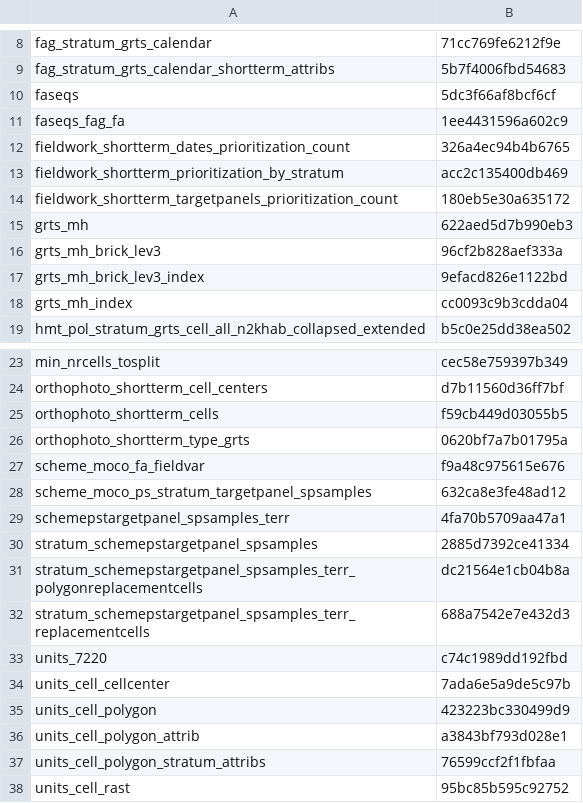
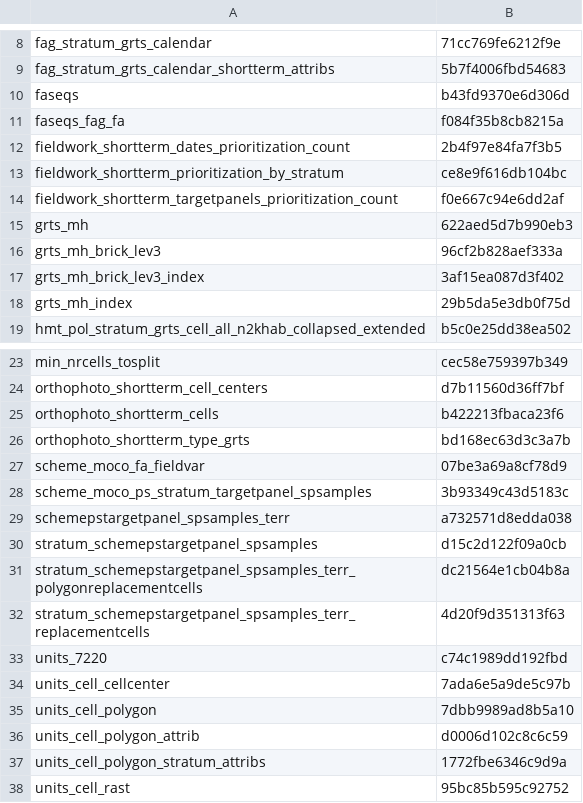
Before and after one commit to inbo/n2khab-mne-designs, a CSV file: 100_design_common/010_prototyping_sampling_and_revisit_design/data/text/intermediate/fieldworg_checksums.csv, drawn as a sheet; only a part is shown, gaps mark what is left out; the diff covers the shown part only.

Commit message:
REP, fworg-script: update object checksums *
The changes are merely the consequence of at least one of the following
package updates, in accordance with the new renv.lock file:

CRAN -----------------------------------------------------------------------
- devtools            [repo: RSPM != CRAN; ver: 2.4.6 != 2.5.0]
- httpuv              [repo: RSPM != CRAN; ver: 1.6.16 != 1.6.17]
- leaflet.providers   [repo: RSPM != CRAN; ver: 2.0.0 != 3.0.0]
- png                 [repo: RSPM != CRAN; ver: 0.1-8 != 0.1-9]
- tidyterra           [1.0.0 != 1.1.0]

RSPM -----------------------------------------------------------------------
- renv                [repo: CRAN != RSPM; ver: 1.1.8 != 1.1.4]
- terra               [repo: CRAN != RSPM; ver: 1.8-93 != 1.9-1]

https://packagemanager.posit.co/cran/__linux__/noble/latest ----------------
- fs                  [repo: CRAN != https://packagemanager.posit.co/cran/__linux__/noble/latest; ver: 1.6.7 != 2.0.0]
- units               [repo: RSPM != https://packagemanager.posit.co/cran/__linux__/noble/latest; ver: 1.0-0 != 1.0-1]
- vctrs               [repo: CRAN != https://packagemanager.posit.co/cran/__linux__/noble/latest; ver: 0.7.1 != 0.7.2]
- xfun                [repo: CRAN != https://packagemanager.posit.co/cran/__linux__/noble/latest; ver: 0.56 != 0.57]

The contents of objects have been compared with previous version using all.equal()
and they were the same.

This checksums version has been used for code snippets tag fieldworgsnippets_0.14.2_rep_0.15.0
in the n2khab-mne-monitoring repo.

```diff
--- a/100_design_common/010_prototyping_sampling_and_revisit_design/data/text/intermediate/fieldworg_checksums.csv
+++ b/100_design_common/010_prototyping_sampling_and_revisit_design/data/text/intermediate/fieldworg_checksums.csv
@@ -9,11 +9,11 @@ fag_stratum_grts_calendar,71cc769fe6212f9e
 fag_stratum_grts_calendar_shortterm_attribs,5b7f4006fbd54683
-faseqs,5dc3f66af8bcf6cf
-faseqs_fag_fa,1ee4431596a602c9
-fieldwork_shortterm_dates_prioritization_count,326a4ec94b4b6765
-fieldwork_shortterm_prioritization_by_stratum,acc2c135400db469
-fieldwork_shortterm_targetpanels_prioritization_count,180eb5e30a635172
+faseqs,b43fd9370e6d306d
+faseqs_fag_fa,f084f35b8cb8215a
+fieldwork_shortterm_dates_prioritization_count,2b4f97e84fa7f3b5
+fieldwork_shortterm_prioritization_by_stratum,ce8e9f616db104bc
+fieldwork_shortterm_targetpanels_prioritization_count,f0e667c94e6dd2af
 grts_mh,622aed5d7b990eb3
 grts_mh_brick_lev3,96cf2b828aef333a
-grts_mh_brick_lev3_index,9efacd826e1122bd
-grts_mh_index,cc0093c9b3cdda04
+grts_mh_brick_lev3_index,3af15ea087d3f402
+grts_mh_index,29b5da5e3db0f75d
 hmt_pol_stratum_grts_cell_all_n2khab_collapsed_extended,b5c0e25dd38ea502
@@ -24,15 +24,15 @@ min_nrcells_tosplit,cec58e759397b349
 orthophoto_shortterm_cell_centers,d7b11560d36ff7bf
-orthophoto_shortterm_cells,f59cb449d03055b5
-orthophoto_shortterm_type_grts,0620bf7a7b01795a
-scheme_moco_fa_fieldvar,f9a48c975615e676
-scheme_moco_ps_stratum_targetpanel_spsamples,632ca8e3fe48ad12
-schemepstargetpanel_spsamples_terr,4fa70b5709aa47a1
-stratum_schemepstargetpanel_spsamples,2885d7392ce41334
+orthophoto_shortterm_cells,b422213fbaca23f6
+orthophoto_shortterm_type_grts,bd168ec63d3c3a7b
+scheme_moco_fa_fieldvar,07be3a69a8cf78d9
+scheme_moco_ps_stratum_targetpanel_spsamples,3b93349c43d5183c
+schemepstargetpanel_spsamples_terr,a732571d8edda038
+stratum_schemepstargetpanel_spsamples,d15c2d122f09a0cb
 stratum_schemepstargetpanel_spsamples_terr_polygonreplacementcells,dc21564e1cb04b8a
-stratum_schemepstargetpanel_spsamples_terr_replacementcells,688a7542e7e432d3
+stratum_schemepstargetpanel_spsamples_terr_replacementcells,4d20f9d351313f63
 units_7220,c74c1989dd192fbd
 units_cell_cellcenter,7ada6e5a9de5c97b
-units_cell_polygon,423223bc330499d9
-units_cell_polygon_attrib,a3843bf793d028e1
-units_cell_polygon_stratum_attribs,76599ccf2f1fbfaa
+units_cell_polygon,7dbb9989ad8b5a10
+units_cell_polygon_attrib,d0006d102c8c6c59
+units_cell_polygon_stratum_attribs,1772fbe6346c9d9a
 units_cell_rast,95bc85b595c92752
```
Also changed, not shown: 2 edited cells elsewhere in this file.
